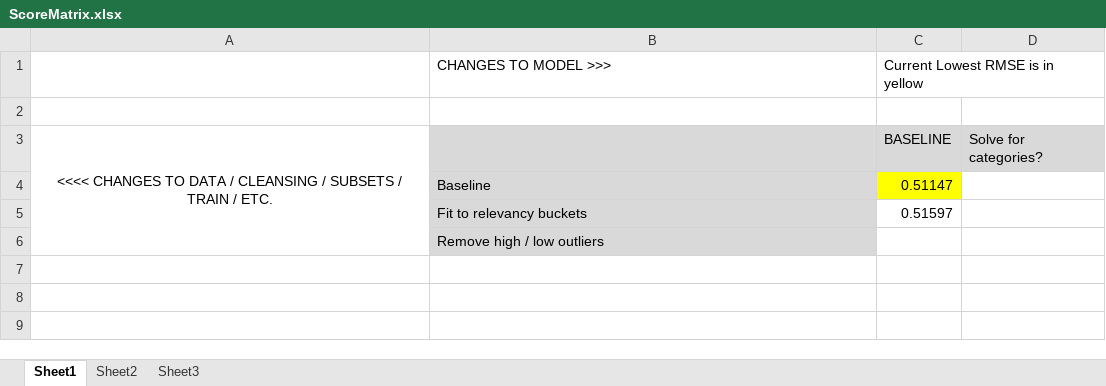
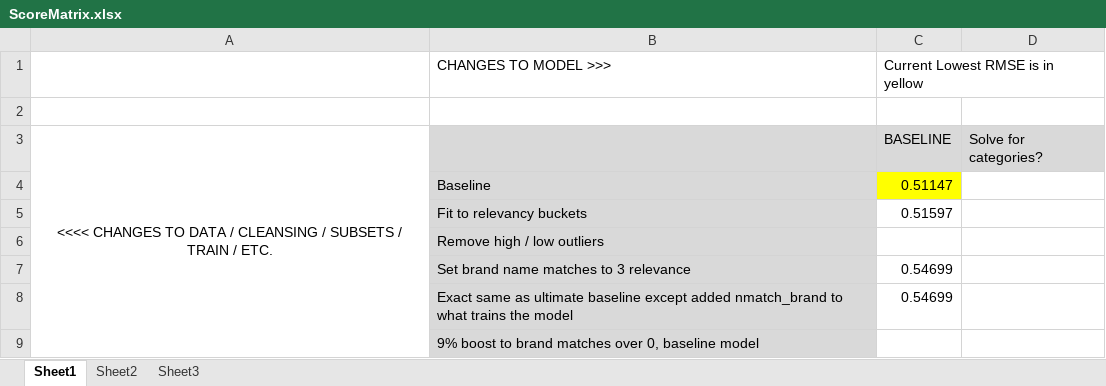
Before and after one commit to tjvananne/KDS_HomeDepot, an Excel workbook: ScoreMatrix.xlsx, sheet Sheet1, drawn as a sheet; values as stored, in another font and other column widths than the file's, no borders; the diff names each change by its address in the sheet, - before the commit and + after, or states it on an @@ line.

```diff
--- a/ScoreMatrix.xlsx (sheet Sheet1)
+++ b/ScoreMatrix.xlsx (sheet Sheet1)
+row 7:  | Set brand name matches to 3 relevance | 0.54699
+row 8:  | Exact same as ultimate baseline except added nmatch_brand to what trains the model | 0.54699
+row 9:  | 9% boost to brand matches over 0, baseline model
```
Also changed, not shown: 1 other file.
